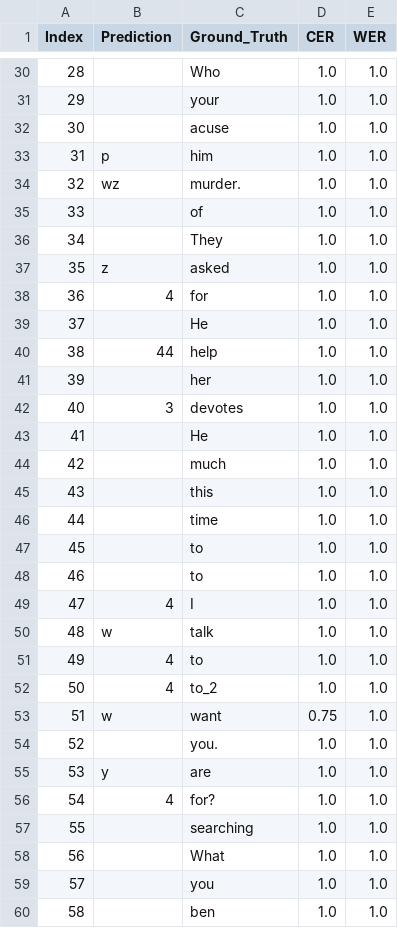
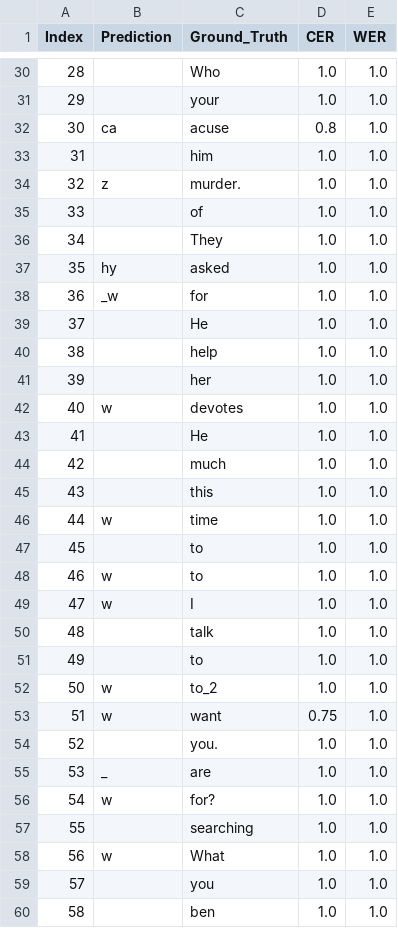
Before and after one commit to LazebnyA/diploma, a CSV file: nn/v0/evaluation_results/test_metrics.csv, drawn as a sheet; only a part is shown, gaps mark what is left out; the diff covers the shown part only.

```diff
--- a/nn/v0/evaluation_results/test_metrics.csv
+++ b/nn/v0/evaluation_results/test_metrics.csv
@@ -31,13 +31,13 @@ Index,Prediction,Ground_Truth,CER,WER
 29,,your,1.0,1.0
-30,,acuse,1.0,1.0
-31,p,him,1.0,1.0
-32,wz,murder.,1.0,1.0
+30,ca,acuse,0.8,1.0
+31,,him,1.0,1.0
+32,z,murder.,1.0,1.0
 33,,of,1.0,1.0
 34,,They,1.0,1.0
-35,z,asked,1.0,1.0
-36,4,for,1.0,1.0
+35,hy,asked,1.0,1.0
+36,_w,for,1.0,1.0
 37,,He,1.0,1.0
-38,44,help,1.0,1.0
+38,,help,1.0,1.0
 39,,her,1.0,1.0
-40,3,devotes,1.0,1.0
+40,w,devotes,1.0,1.0
 41,,He,1.0,1.0
@@ -45,15 +45,15 @@ Index,Prediction,Ground_Truth,CER,WER
 43,,this,1.0,1.0
-44,,time,1.0,1.0
+44,w,time,1.0,1.0
 45,,to,1.0,1.0
-46,,to,1.0,1.0
-47,4,I,1.0,1.0
-48,w,talk,1.0,1.0
-49,4,to,1.0,1.0
-50,4,to_2,1.0,1.0
+46,w,to,1.0,1.0
+47,w,I,1.0,1.0
+48,,talk,1.0,1.0
+49,,to,1.0,1.0
+50,w,to_2,1.0,1.0
 51,w,want,0.75,1.0
 52,,you.,1.0,1.0
-53,y,are,1.0,1.0
-54,4,for?,1.0,1.0
+53,_,are,1.0,1.0
+54,w,for?,1.0,1.0
 55,,searching,1.0,1.0
-56,,What,1.0,1.0
+56,w,What,1.0,1.0
 57,,you,1.0,1.0
```
Also changed, not shown: 132 edited cells elsewhere in this file, 40 other files.
